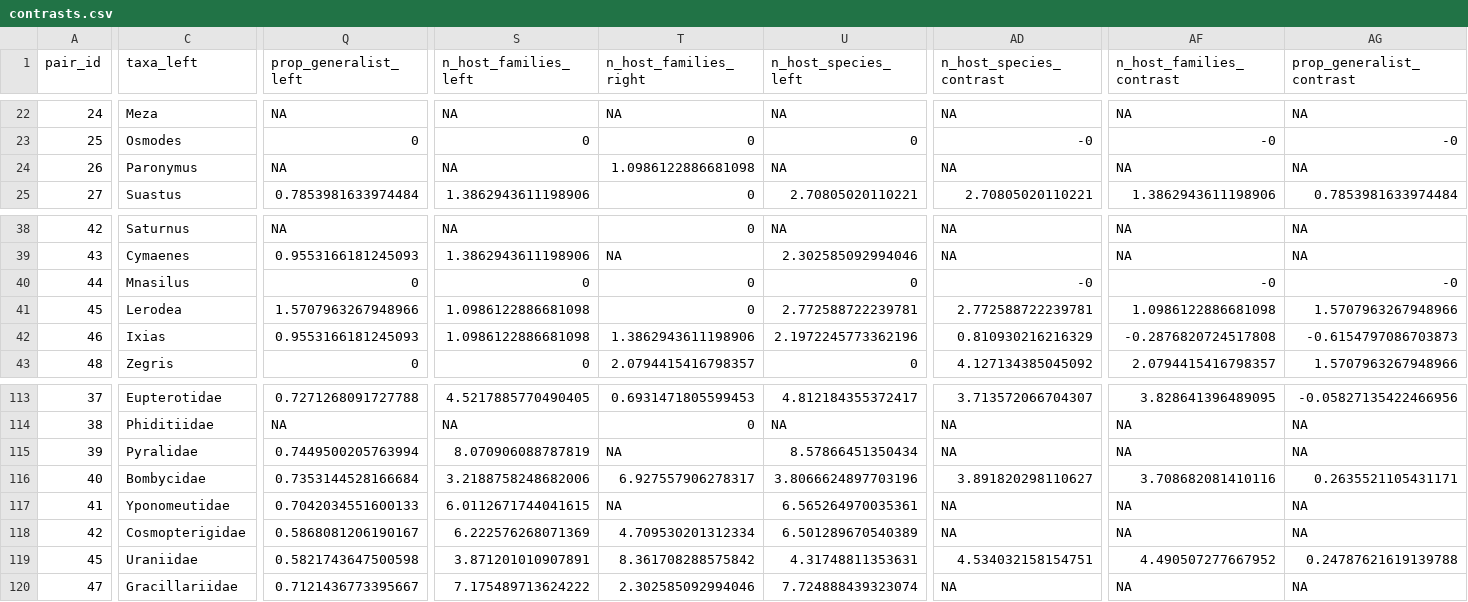
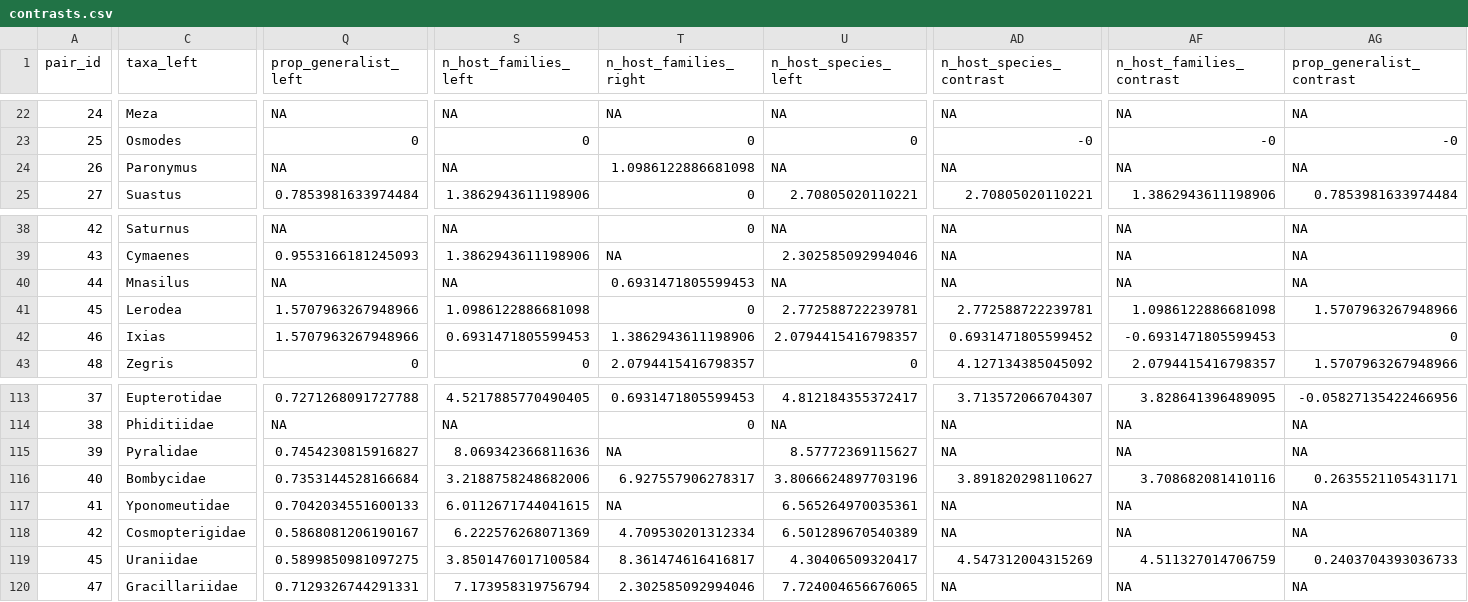
Before and after one commit to LeoFeatherstone/Lepidoptera_Rates_and_Diversity, a CSV file: figures_and_output/contrasts.csv, drawn as a sheet; only a part is shown, gaps mark what is left out; the diff covers the shown part only; the diff names each change by its address in the sheet, - before the commit and + after, or states it on an @@ line.

```diff
--- a/figures_and_output/contrasts.csv
+++ b/figures_and_output/contrasts.csv
-Q40 (prop_generalist_left): 0
+Q40 (prop_generalist_left): NA
-S40 (n_host_families_left): 0
+S40 (n_host_families_left): NA
-T40 (n_host_families_right): 0
+T40 (n_host_families_right): 0.6931471805599453
-U40 (n_host_species_left): 0
+U40 (n_host_species_left): NA
-AD40 (n_host_species_contrast): -0
+AD40 (n_host_species_contrast): NA
-AF40 (n_host_families_contrast): -0
+AF40 (n_host_families_contrast): NA
-AG40 (prop_generalist_contrast): -0
+AG40 (prop_generalist_contrast): NA
-Q42 (prop_generalist_left): 0.9553166181245093
+Q42 (prop_generalist_left): 1.5707963267948966
-S42 (n_host_families_left): 1.0986122886681098
+S42 (n_host_families_left): 0.6931471805599453
-U42 (n_host_species_left): 2.1972245773362196
+U42 (n_host_species_left): 2.0794415416798357
-AD42 (n_host_species_contrast): 0.810930216216329
+AD42 (n_host_species_contrast): 0.6931471805599452
-AF42 (n_host_families_contrast): -0.2876820724517808
+AF42 (n_host_families_contrast): -0.6931471805599453
-AG42 (prop_generalist_contrast): -0.6154797086703873
+AG42 (prop_generalist_contrast): 0
-Q115 (prop_generalist_left): 0.7449500205763994
+Q115 (prop_generalist_left): 0.7454230815916827
-S115 (n_host_families_left): 8.070906088787819
+S115 (n_host_families_left): 8.069342366811636
-U115 (n_host_species_left): 8.57866451350434
+U115 (n_host_species_left): 8.57772369115627
-Q119 (prop_generalist_left): 0.5821743647500598
+Q119 (prop_generalist_left): 0.5899850981097275
-S119 (n_host_families_left): 3.871201010907891
+S119 (n_host_families_left): 3.8501476017100584
-T119 (n_host_families_right): 8.361708288575842
+T119 (n_host_families_right): 8.361474616416817
-U119 (n_host_species_left): 4.31748811353631
+U119 (n_host_species_left): 4.30406509320417
-AD119 (n_host_species_contrast): 4.534032158154751
+AD119 (n_host_species_contrast): 4.547312004315269
-AF119 (n_host_families_contrast): 4.490507277667952
+AF119 (n_host_families_contrast): 4.511327014706759
-AG119 (prop_generalist_contrast): 0.24787621619139788
+AG119 (prop_generalist_contrast): 0.2403704393036733
-Q120 (prop_generalist_left): 0.7121436773395667
+Q120 (prop_generalist_left): 0.7129326744291331
-S120 (n_host_families_left): 7.175489713624222
+S120 (n_host_families_left): 7.173958319756794
-U120 (n_host_species_left): 7.724888439323074
+U120 (n_host_species_left): 7.724004656676065
```
Also changed, not shown: 69 edited cells elsewhere in this file, figures_and_output/combined_host_counts.csv, figures_and_output/combined_species_counts.csv, 2 other files.
